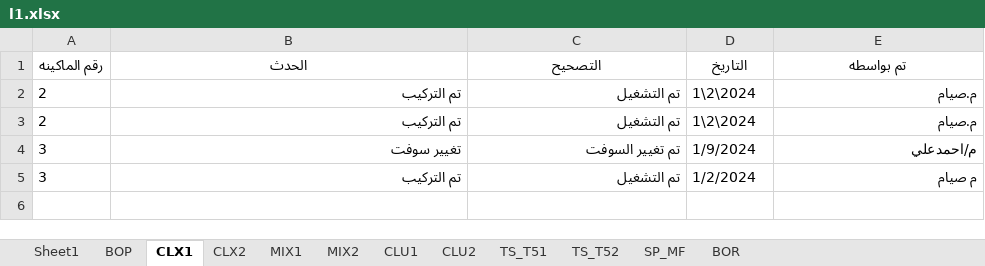
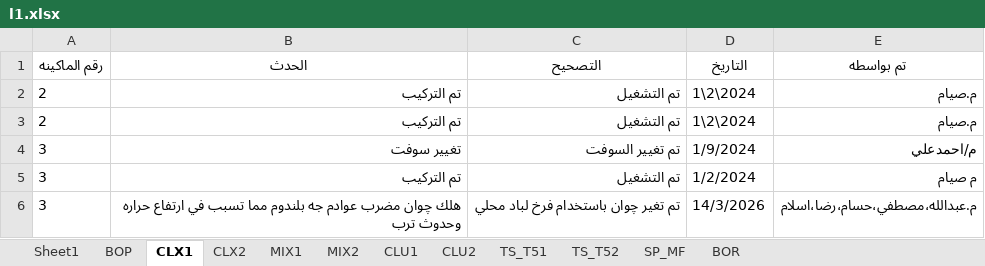
Before and after one commit to mahmedabdallh123/blow-room, an Excel workbook: l1.xlsx, sheet CLX1, drawn as a sheet; values as stored, in another font and other column widths than the file's, no borders; the diff names each change by its address in the sheet, - before the commit and + after, or states it on an @@ line.

Commit message:
إضافة حدث جديد في CLX1 by admin at 2026-03-14 15:49:15

```diff
--- a/l1.xlsx (sheet CLX1)
+++ b/l1.xlsx (sheet CLX1)
+row 6: 3 | هلك چوان مضرب عوادم جه بلندوم مما تسبب في ارتفاع حراره وحدوث ترب | تم تغير چوان باستخدام فرخ لباد محلي | 14/3/2026 | م.عبدالله،مصطفي،حسام،رضا،اسلام
```
